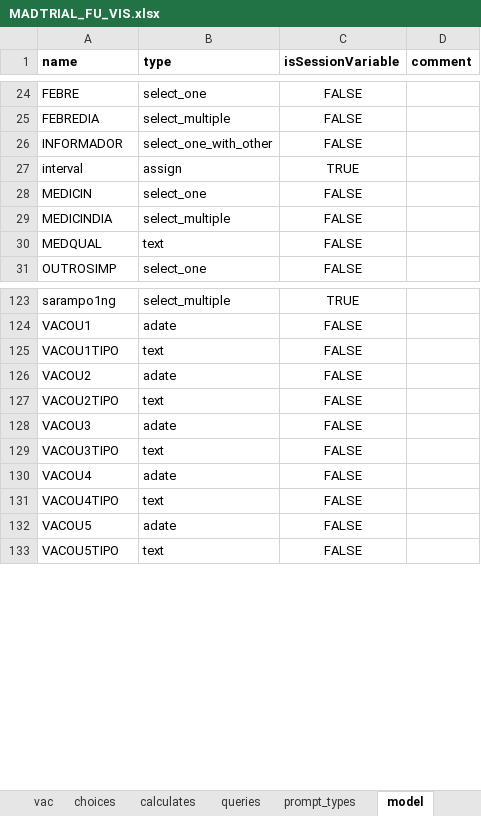
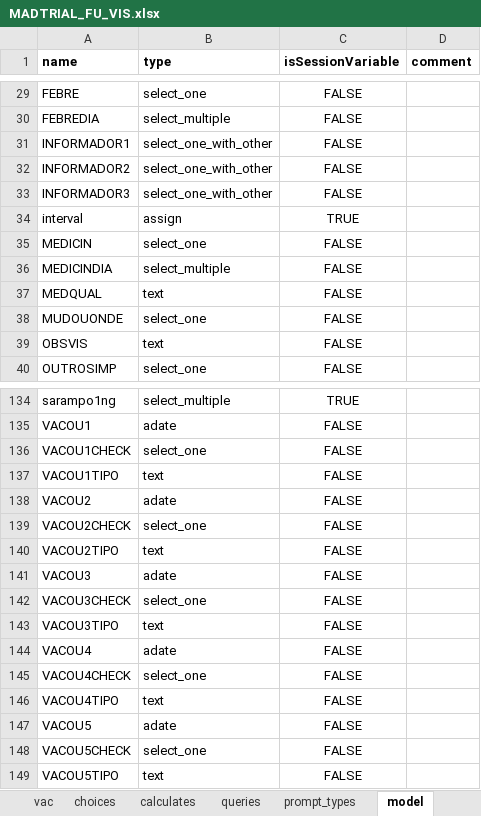
Before and after one commit to BandimHealthProject/MADtrail, an Excel workbook: app/config/tables/MADTRIAL_FU_VIS/Forms/MADTRIAL_FU_VIS/MADTRIAL_FU_VIS.xlsx, sheet model, drawn as a sheet; only a part is shown, gaps mark what is left out; values as stored, in another font and other column widths than the file's, no borders; addresses are those after the commit; the diff covers the shown part only; the diff names each change by its address in the sheet, - before the commit and + after, or states it on an @@ line.

```diff
--- a/app/config/tables/MADTRIAL_FU_VIS/Forms/MADTRIAL_FU_VIS/MADTRIAL_FU_VIS.xlsx (sheet model)
+++ b/app/config/tables/MADTRIAL_FU_VIS/Forms/MADTRIAL_FU_VIS/MADTRIAL_FU_VIS.xlsx (sheet model)
-A31 (name): INFORMADOR
+A31 (name): INFORMADOR1
+row 32: INFORMADOR2 | select_one_with_other | FALSE
+row 33: INFORMADOR3 | select_one_with_other | FALSE
+row 38: MUDOUONDE | select_one | FALSE
+row 39: OBSVIS | text | FALSE
+row 136: VACOU1CHECK | select_one | FALSE
+row 139: VACOU2CHECK | select_one | FALSE
+row 142: VACOU3CHECK | select_one | FALSE
+row 145: VACOU4CHECK | select_one | FALSE
+row 148: VACOU5CHECK | select_one | FALSE
```
Also changed, not shown: 8 added rows and 1 edited cell elsewhere in this sheet, sheet vac, sheet survey, sheet FU, sheet choices, sheet calculates, sheet queries, formulas that keep their value, app/config/tables/MADTRIAL_INC/Forms/MADTRIAL_INC/MADTRIAL_INC.xlsx, 6 other files.
